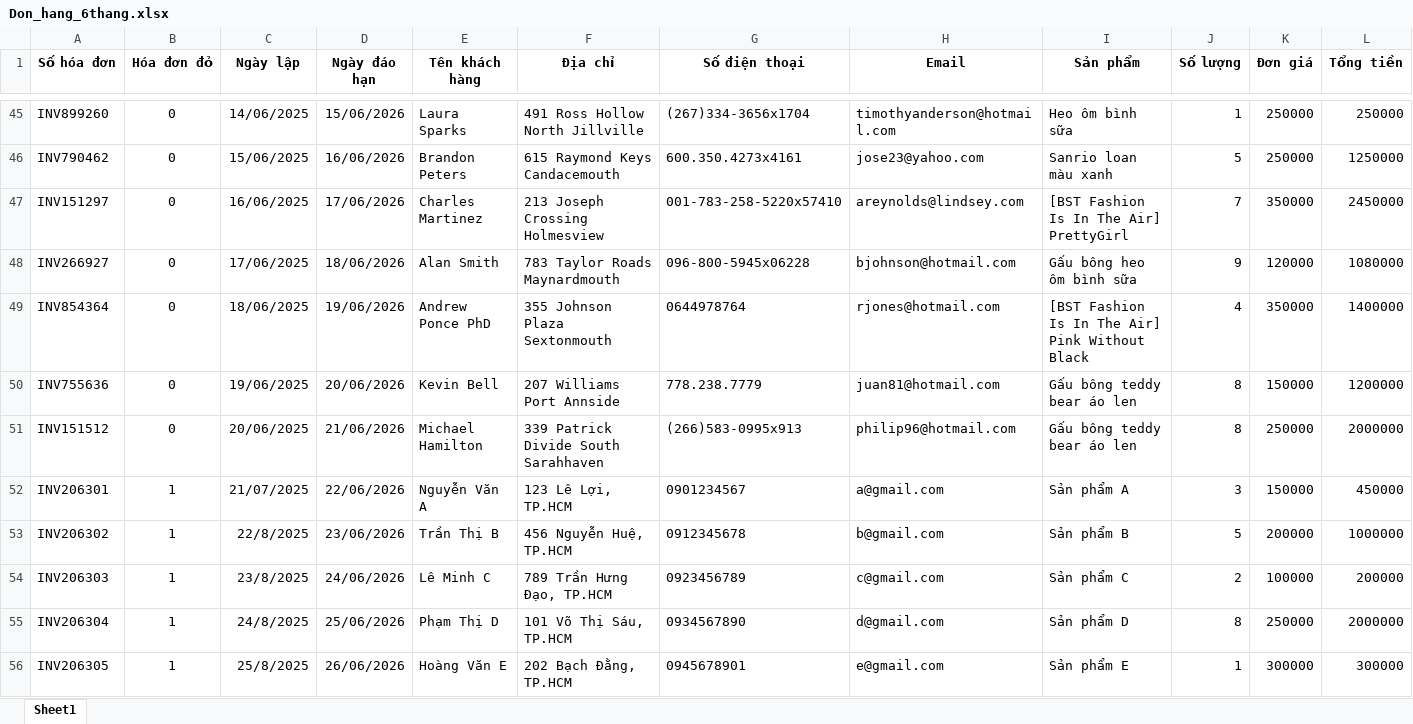
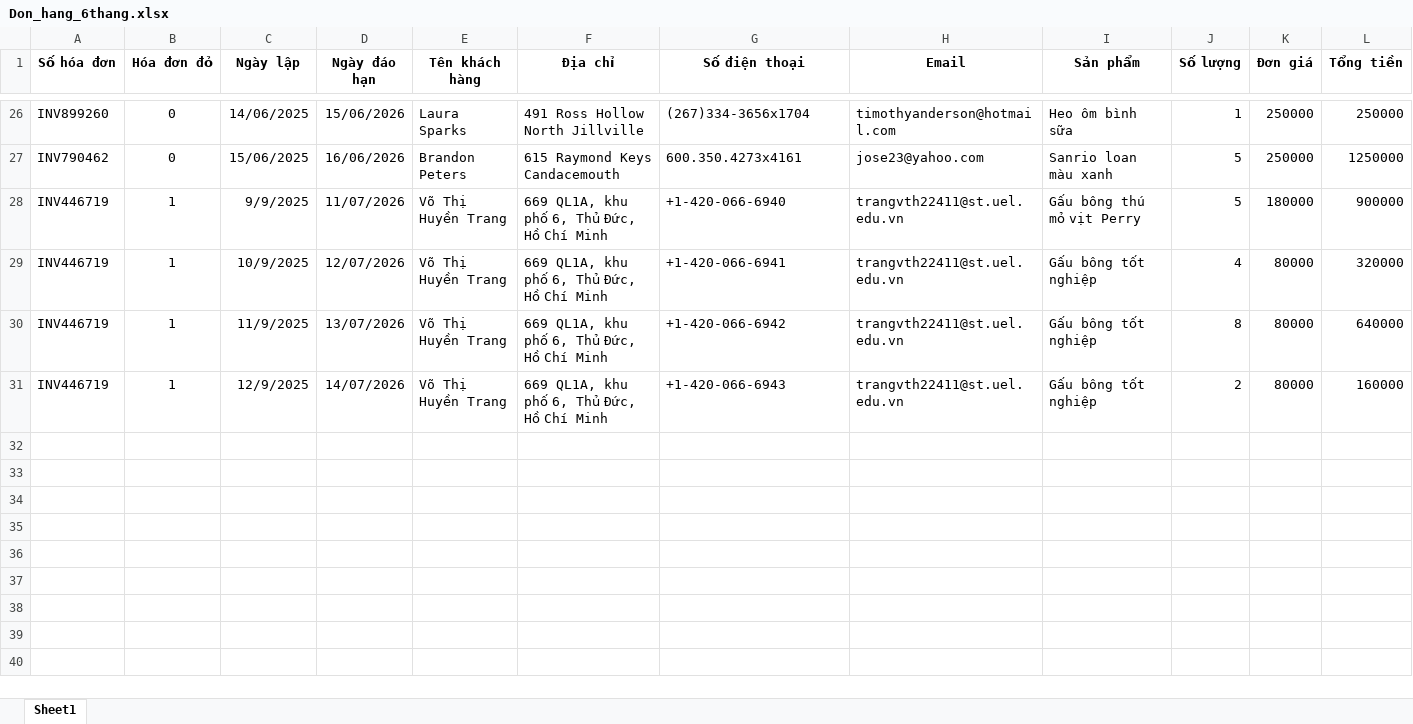
Before and after one commit to khai-nguyen-quoc/CRM_PPA, an Excel workbook: Data/Don_hang_6thang.xlsx, sheet Sheet1, drawn as a sheet; only a part is shown, gaps mark what is left out; the shorter side is filled out with more unchanged rows; values as stored, in another font and other column widths than the file's, no borders; the diff covers the shown part only; the diff names each change by its address in the sheet, - before the commit and + after, or states it on an @@ line.

Commit message:
add flow sort email

```diff
--- a/Data/Don_hang_6thang.xlsx (sheet Sheet1)
+++ b/Data/Don_hang_6thang.xlsx (sheet Sheet1)
-row 47: INV151297 | 0 | 16/06/2025 | 17/06/2026 | Charles Martinez | 213 Joseph Crossing Holmesview | 001-783-258-5220x57410 | areynolds@lindsey.com | [BST Fashion Is In The Air] PrettyGirl | 7 | 350000 | 2450000
-row 48: INV266927 | 0 | 17/06/2025 | 18/06/2026 | Alan Smith | 783 Taylor Roads Maynardmouth | 096-800-5945x06228 | bjohnson@hotmail.com | Gấu bông heo ôm bình sữa | 9 | 120000 | 1080000
-row 49: INV854364 | 0 | 18/06/2025 | 19/06/2026 | Andrew Ponce PhD | 355 Johnson Plaza Sextonmouth | 0644978764 | rjones@hotmail.com | [BST Fashion Is In The Air] Pink Without Black | 4 | 350000 | 1400000
-row 50: INV755636 | 0 | 19/06/2025 | 20/06/2026 | Kevin Bell | 207 Williams Port Annside | 778.238.7779 | juan81@hotmail.com | Gấu bông teddy bear áo len | 8 | 150000 | 1200000
-row 51: INV151512 | 0 | 20/06/2025 | 21/06/2026 | Michael Hamilton | 339 Patrick Divide South Sarahhaven | (266)583-0995x913 | philip96@hotmail.com | Gấu bông teddy bear áo len | 8 | 250000 | 2000000
-row 52: INV206301 | 1 | 21/07/2025 | 22/06/2026 | Nguyễn Văn A | 123 Lê Lợi, TP.HCM | 0901234567 | a@gmail.com | Sản phẩm A | 3 | 150000 | 450000
-row 53: INV206302 | 1 | 22/8/2025 | 23/06/2026 | Trần Thị B | 456 Nguyễn Huệ, TP.HCM | 0912345678 | b@gmail.com | Sản phẩm B | 5 | 200000 | 1000000
-row 54: INV206303 | 1 | 23/8/2025 | 24/06/2026 | Lê Minh C | 789 Trần Hưng Đạo, TP.HCM | 0923456789 | c@gmail.com | Sản phẩm C | 2 | 100000 | 200000
-row 55: INV206304 | 1 | 24/8/2025 | 25/06/2026 | Phạm Thị D | 101 Võ Thị Sáu, TP.HCM | 0934567890 | d@gmail.com | Sản phẩm D | 8 | 250000 | 2000000
-row 56: INV206305 | 1 | 25/8/2025 | 26/06/2026 | Hoàng Văn E | 202 Bạch Đằng, TP.HCM | 0945678901 | e@gmail.com | Sản phẩm E | 1 | 300000 | 300000
```
Also changed, not shown: 46 removed rows elsewhere in this sheet, formulas that keep their value, CustomerList.xlsx, 12 other files.
